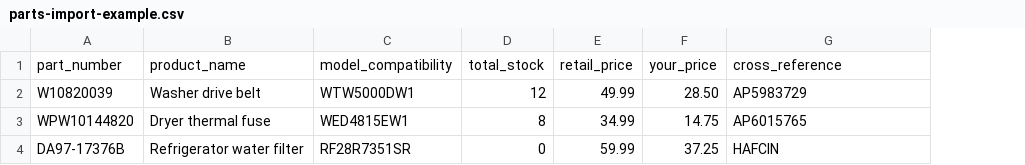
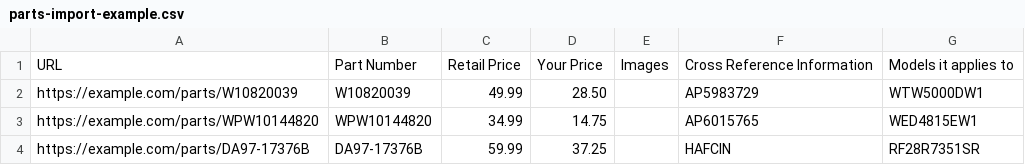
Before and after one commit to parsehex/laraveladminpanel, a CSV file: public/examples/parts-import-example.csv, drawn as a sheet; removed rows and columns are numbered as before the commit, all else as after; the diff names each change by its address in the sheet, - before the commit and + after, or states it on an @@ line.

```diff
--- a/public/examples/parts-import-example.csv
+++ b/public/examples/parts-import-example.csv
+column A, rows 2-4: https://example.com/parts/W10820039 | https://example.com/parts/WPW10144820 | https://example.com/parts/DA97-17376B
-column B, rows 2-4: Washer drive belt | Dryer thermal fuse | Refrigerator water filter
-column C, rows 2-4: WTW5000DW1 | WED4815EW1 | RF28R7351SR
-column D, rows 2-4: 12 | 8 | 0
+column E, empty
+column G, rows 2-4: WTW5000DW1 | WED4815EW1 | RF28R7351SR
-row 1: part_number | product_name | model_compatibility | total_stock | retail_price | your_price | cross_reference
+row 1: URL | Part Number | Retail Price | Your Price | Images | Cross Reference Information | Models it applies to
```
Also changed, not shown: public/examples/truck-appliances-import-example.csv, 17 other files.
